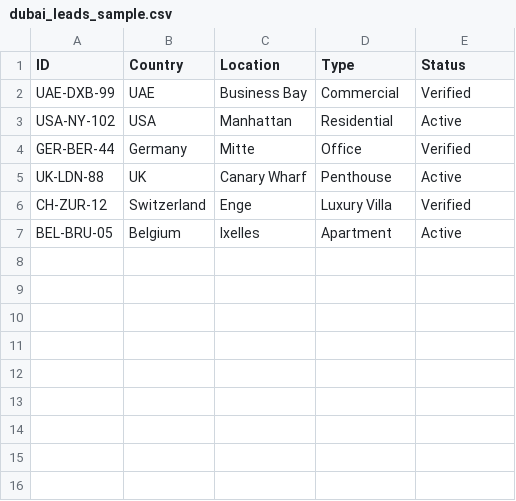
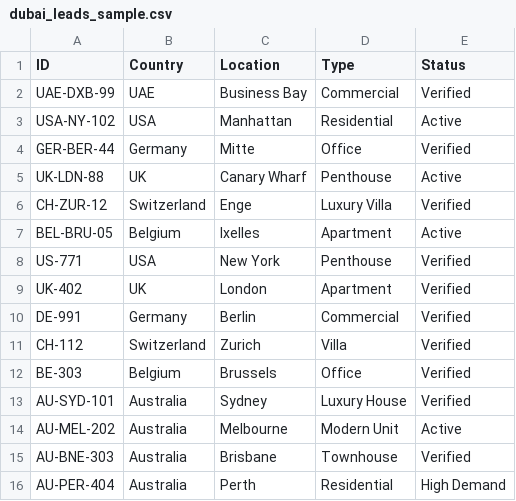
Before and after one commit to Momo111psy/Momo111psy.github.io, a CSV file: dubai_leads_sample.csv, drawn as a sheet.

Commit message:
Site Update: 2026-01-20 16:33

```diff
--- a/dubai_leads_sample.csv
+++ b/dubai_leads_sample.csv
@@ -7 +7,10 @@ CH-ZUR-12,Switzerland,Enge,Luxury Villa,Verified
 BEL-BRU-05,Belgium,Ixelles,Apartment,Active
+US-771,USA,New York,Penthouse,Verified
+UK-402,UK,London,Apartment,Verified
+DE-991,Germany,Berlin,Commercial,Verified
+CH-112,Switzerland,Zurich,Villa,Verified
+BE-303,Belgium,Brussels,Office,Verified
+AU-SYD-101,Australia,Sydney,Luxury House,Verified
+AU-MEL-202,Australia,Melbourne,Modern Unit,Active
+AU-BNE-303,Australia,Brisbane,Townhouse,Verified
+AU-PER-404,Australia,Perth,Residential,High Demand
```
